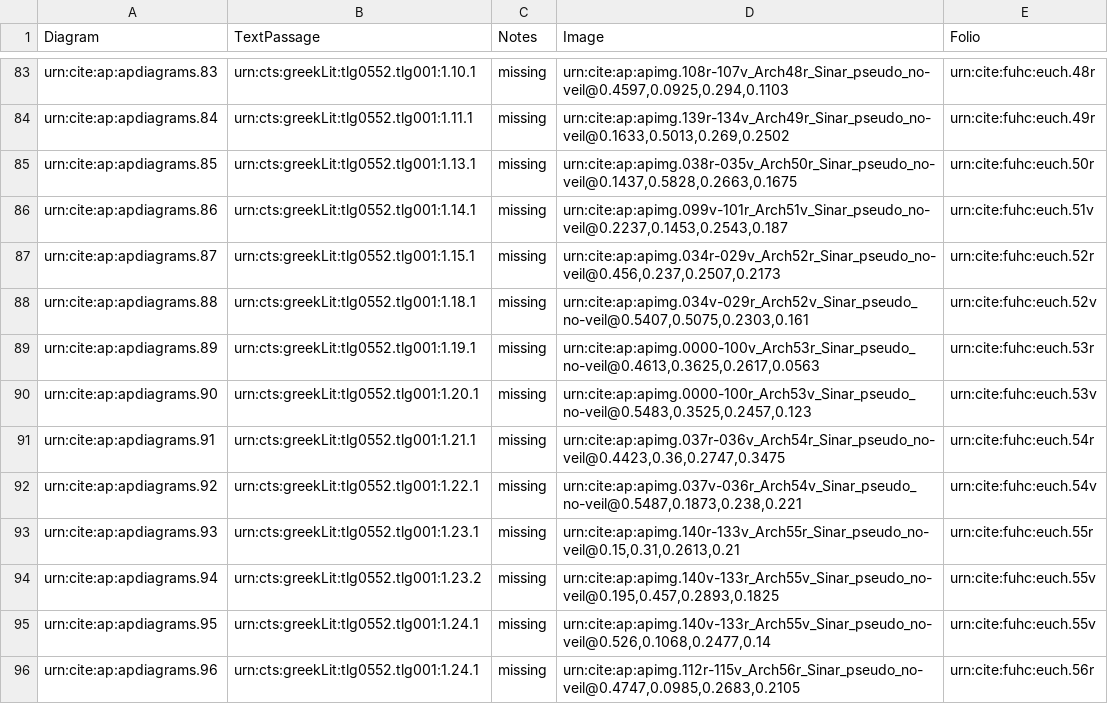
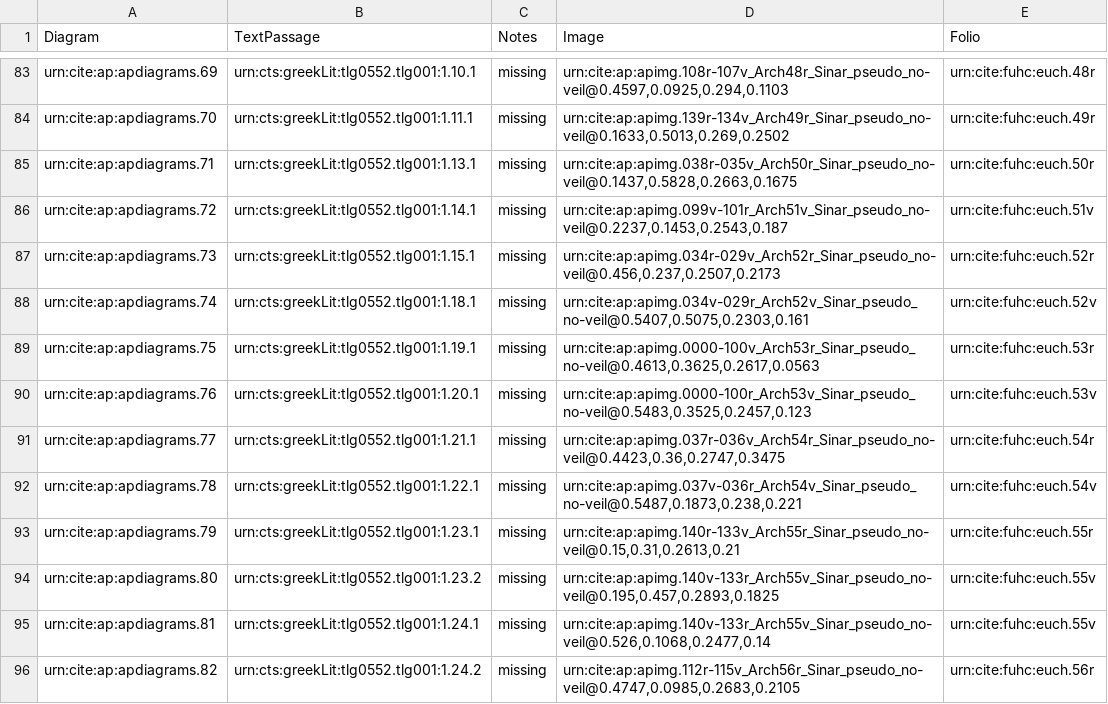
Before and after one commit to DocTaz/archimedes-hc, a CSV file: collections/ArchPal_diagrams.csv, drawn as a sheet; only a part is shown, gaps mark what is left out; the diff covers the shown part only; the diff names each change by its address in the sheet, - before the commit and + after, or states it on an @@ line.

Commit message:
Fixed diagram URNs
Having both a sharpie ROI and a Heiberg ROI should not result in a diagram with two diagram URNs.

```diff
--- a/collections/ArchPal_diagrams.csv
+++ b/collections/ArchPal_diagrams.csv
-A83 (Diagram): urn:cite:ap:apdiagrams.83
+A83 (Diagram): urn:cite:ap:apdiagrams.69
-A84 (Diagram): urn:cite:ap:apdiagrams.84
+A84 (Diagram): urn:cite:ap:apdiagrams.70
-A85 (Diagram): urn:cite:ap:apdiagrams.85
+A85 (Diagram): urn:cite:ap:apdiagrams.71
-A86 (Diagram): urn:cite:ap:apdiagrams.86
+A86 (Diagram): urn:cite:ap:apdiagrams.72
-A87 (Diagram): urn:cite:ap:apdiagrams.87
+A87 (Diagram): urn:cite:ap:apdiagrams.73
-A88 (Diagram): urn:cite:ap:apdiagrams.88
+A88 (Diagram): urn:cite:ap:apdiagrams.74
-A89 (Diagram): urn:cite:ap:apdiagrams.89
+A89 (Diagram): urn:cite:ap:apdiagrams.75
-A90 (Diagram): urn:cite:ap:apdiagrams.90
+A90 (Diagram): urn:cite:ap:apdiagrams.76
-A91 (Diagram): urn:cite:ap:apdiagrams.91
+A91 (Diagram): urn:cite:ap:apdiagrams.77
-A92 (Diagram): urn:cite:ap:apdiagrams.92
+A92 (Diagram): urn:cite:ap:apdiagrams.78
-A93 (Diagram): urn:cite:ap:apdiagrams.93
+A93 (Diagram): urn:cite:ap:apdiagrams.79
-A94 (Diagram): urn:cite:ap:apdiagrams.94
+A94 (Diagram): urn:cite:ap:apdiagrams.80
-A95 (Diagram): urn:cite:ap:apdiagrams.95
+A95 (Diagram): urn:cite:ap:apdiagrams.81
-A96 (Diagram): urn:cite:ap:apdiagrams.96
+A96 (Diagram): urn:cite:ap:apdiagrams.82
-B96 (TextPassage): urn:cts:greekLit:tlg0552.tlg001:1.24.1
+B96 (TextPassage): urn:cts:greekLit:tlg0552.tlg001:1.24.2
```
Also changed, not shown: 108 edited cells elsewhere in this file.
